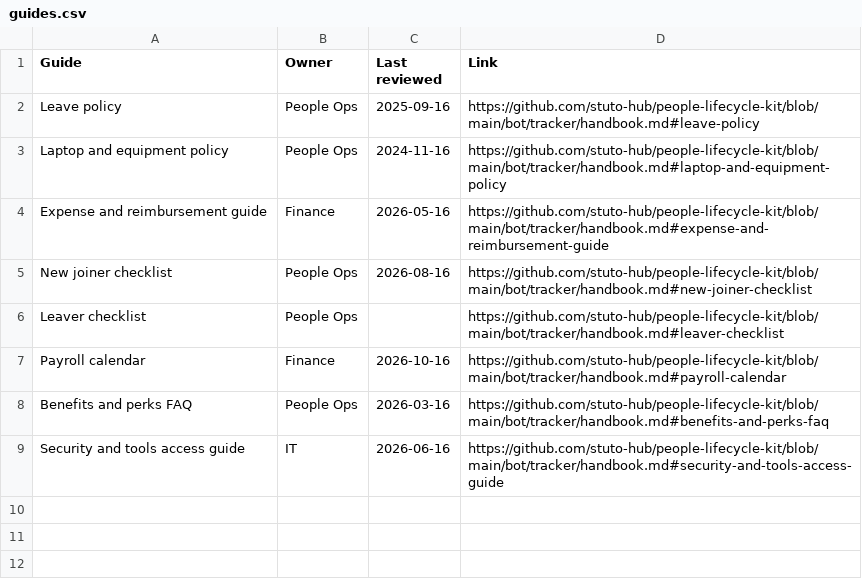
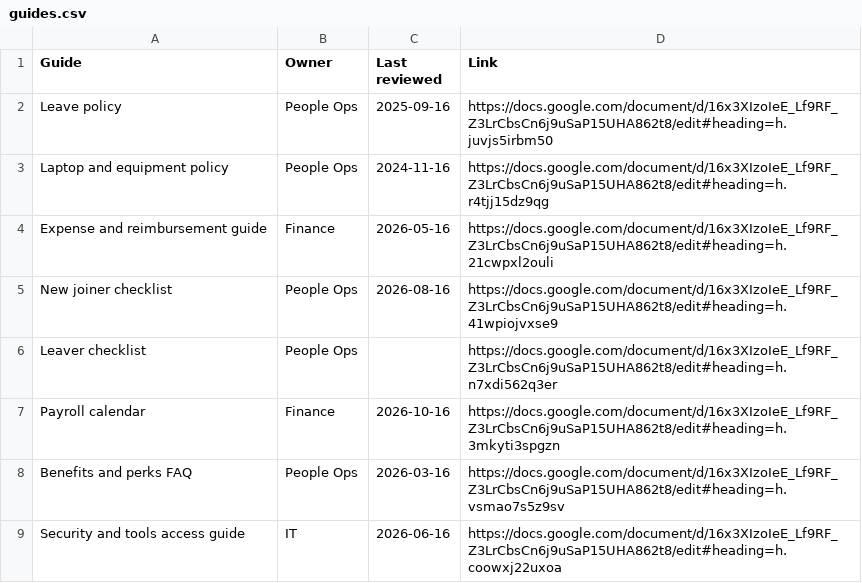
Before and after one commit to stuto-hub/people-lifecycle-kit, a CSV file: bot/tracker/guides.csv, drawn as a sheet.

Commit message:
Guide links open sections of the Google Doc handbook

```diff
--- a/bot/tracker/guides.csv
+++ b/bot/tracker/guides.csv
@@ -1,9 +1,9 @@
 Guide,Owner,Last reviewed,Link
-Leave policy,People Ops,2025-09-16,https://github.com/stuto-hub/people-lifecycle-kit/blob/main/bot/tracker/handbook.md#leave-policy
-Laptop and equipment policy,People Ops,2024-11-16,https://github.com/stuto-hub/people-lifecycle-kit/blob/main/bot/tracker/handbook.md#laptop-and-equipment-policy
-Expense and reimbursement guide,Finance,2026-05-16,https://github.com/stuto-hub/people-lifecycle-kit/blob/main/bot/tracker/handbook.md#expense-and-reimbursement-guide
-New joiner checklist,People Ops,2026-08-16,https://github.com/stuto-hub/people-lifecycle-kit/blob/main/bot/tracker/handbook.md#new-joiner-checklist
-Leaver checklist,People Ops,,https://github.com/stuto-hub/people-lifecycle-kit/blob/main/bot/tracker/handbook.md#leaver-checklist
-Payroll calendar,Finance,2026-10-16,https://github.com/stuto-hub/people-lifecycle-kit/blob/main/bot/tracker/handbook.md#payroll-calendar
-Benefits and perks FAQ,People Ops,2026-03-16,https://github.com/stuto-hub/people-lifecycle-kit/blob/main/bot/tracker/handbook.md#benefits-and-perks-faq
-Security and tools access guide,IT,2026-06-16,https://github.com/stuto-hub/people-lifecycle-kit/blob/main/bot/tracker/handbook.md#security-and-tools-access-guide
+Leave policy,People Ops,2025-09-16,https://docs.google.com/document/d/16x3XIzoIeE_Lf9RF_Z3LrCbsCn6j9uSaP15UHA862t8/edit#heading=h.juvjs5irbm50
+Laptop and equipment policy,People Ops,2024-11-16,https://docs.google.com/document/d/16x3XIzoIeE_Lf9RF_Z3LrCbsCn6j9uSaP15UHA862t8/edit#heading=h.r4tjj15dz9qg
+Expense and reimbursement guide,Finance,2026-05-16,https://docs.google.com/document/d/16x3XIzoIeE_Lf9RF_Z3LrCbsCn6j9uSaP15UHA862t8/edit#heading=h.21cwpxl2ouli
+New joiner checklist,People Ops,2026-08-16,https://docs.google.com/document/d/16x3XIzoIeE_Lf9RF_Z3LrCbsCn6j9uSaP15UHA862t8/edit#heading=h.41wpiojvxse9
+Leaver checklist,People Ops,,https://docs.google.com/document/d/16x3XIzoIeE_Lf9RF_Z3LrCbsCn6j9uSaP15UHA862t8/edit#heading=h.n7xdi562q3er
+Payroll calendar,Finance,2026-10-16,https://docs.google.com/document/d/16x3XIzoIeE_Lf9RF_Z3LrCbsCn6j9uSaP15UHA862t8/edit#heading=h.3mkyti3spgzn
+Benefits and perks FAQ,People Ops,2026-03-16,https://docs.google.com/document/d/16x3XIzoIeE_Lf9RF_Z3LrCbsCn6j9uSaP15UHA862t8/edit#heading=h.vsmao7s5z9sv
+Security and tools access guide,IT,2026-06-16,https://docs.google.com/document/d/16x3XIzoIeE_Lf9RF_Z3LrCbsCn6j9uSaP15UHA862t8/edit#heading=h.coowxj22uxoa
```
